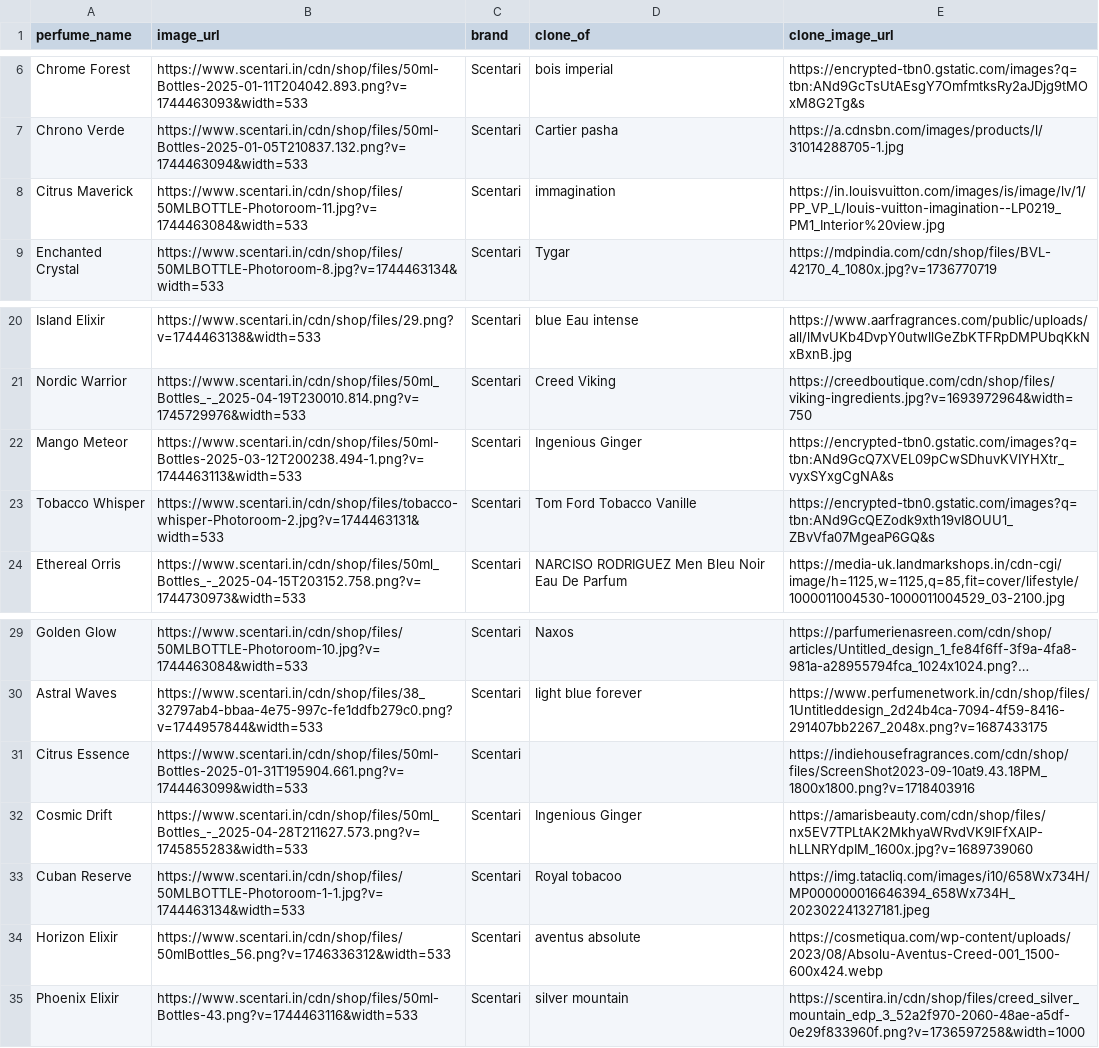
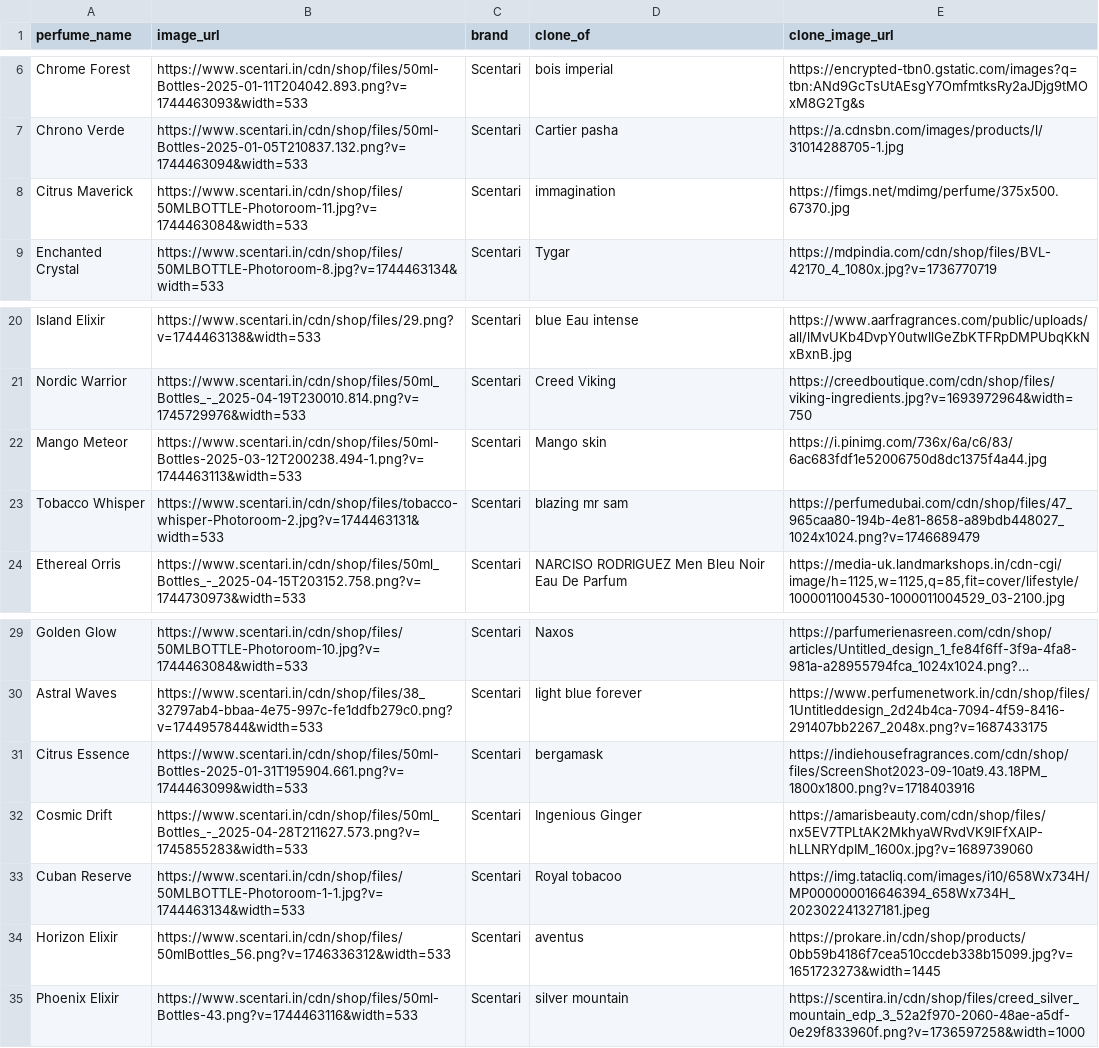
Before and after one commit to Reficul013/perfume_helppage, a CSV file: scentari_perfumes_enriched_final.csv, drawn as a sheet; only a part is shown, gaps mark what is left out; long unchanged cells end in …; the diff names each change by its address in the sheet, - before the commit and + after, or states it on an @@ line.

```diff
--- a/scentari_perfumes_enriched_final.csv
+++ b/scentari_perfumes_enriched_final.csv
-E8 (clone_image_url): https://in.louisvuitton.com/images/is/image/lv/1/PP_VP_L/louis-vuitton-imagination--LP0219_PM1_Interior%20view.jpg
+E8 (clone_image_url): https://fimgs.net/mdimg/perfume/375x500.67370.jpg
-D22 (clone_of): Ingenious Ginger
+D22 (clone_of): Mango skin
-E22 (clone_image_url): https://encrypted-tbn0.gstatic.com/images?q=tbn:ANd9GcQ7XVEL09pCwSDhuvKVIYHXtr_vyxSYxgCgNA&s
+E22 (clone_image_url): https://i.pinimg.com/736x/6a/c6/83/6ac683fdf1e52006750d8dc1375f4a44.jpg
-D23 (clone_of): Tom Ford Tobacco Vanille
+D23 (clone_of): blazing mr sam
-E23 (clone_image_url): https://encrypted-tbn0.gstatic.com/images?q=tbn:ANd9GcQEZodk9xth19vI8OUU1_ZBvVfa07MgeaP6GQ&s
+E23 (clone_image_url): https://perfumedubai.com/cdn/shop/files/47_965caa80-194b-4e81-8658-a89bdb448027_1024x1024.png?v=1746689479
-D31 (clone_of): (empty)
+D31 (clone_of): bergamask
-D34 (clone_of): aventus absolute
+D34 (clone_of): aventus
-E34 (clone_image_url): https://cosmetiqua.com/wp-content/uploads/2023/08/Absolu-Aventus-Creed-001_1500-600x424.webp
+E34 (clone_image_url): https://prokare.in/cdn/shop/products/0bb59b4186f7cea510ccdeb338b15099.jpg?v=1651723273&width=1445
```
Also changed, not shown: 9 other files.
